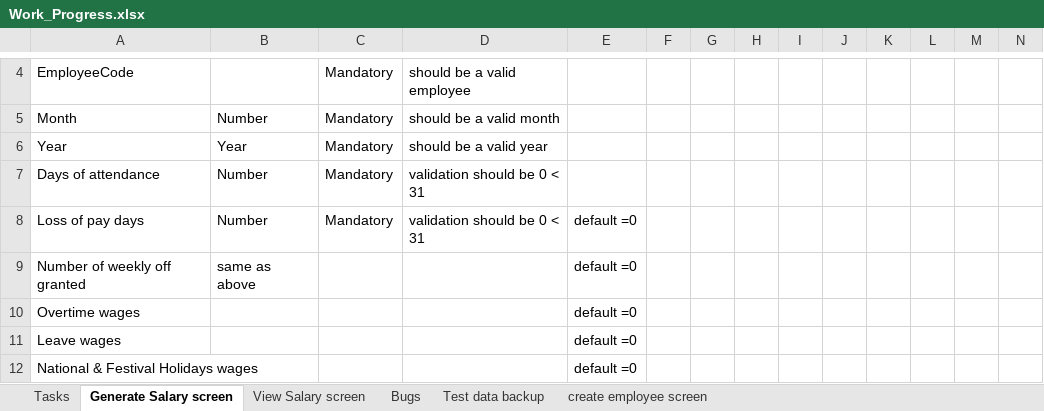
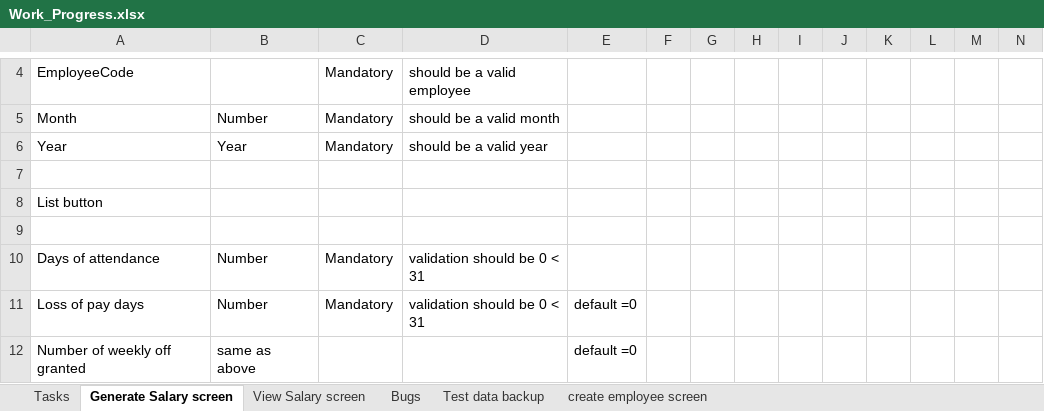
Before and after one commit to kiransp84/hrms, an Excel workbook: Work_Progress.xlsx, sheet Generate Salary screen, drawn as a sheet; only a part is shown, gaps mark what is left out; the shorter side is filled out with more unchanged rows; values as stored, in another font and other column widths than the file's, no borders; rows hold the shown columns only; the diff names each change by its address in the sheet, - before the commit and + after, or states it on an @@ line.

Commit message:
Generate Salary Screen

```diff
--- a/Work_Progress.xlsx (sheet Generate Salary screen)
+++ b/Work_Progress.xlsx (sheet Generate Salary screen)
+row 7: (empty)
+row 8: List button
+row 9: (empty)
```
Also changed, not shown: sheet Tasks, 16 other files.
